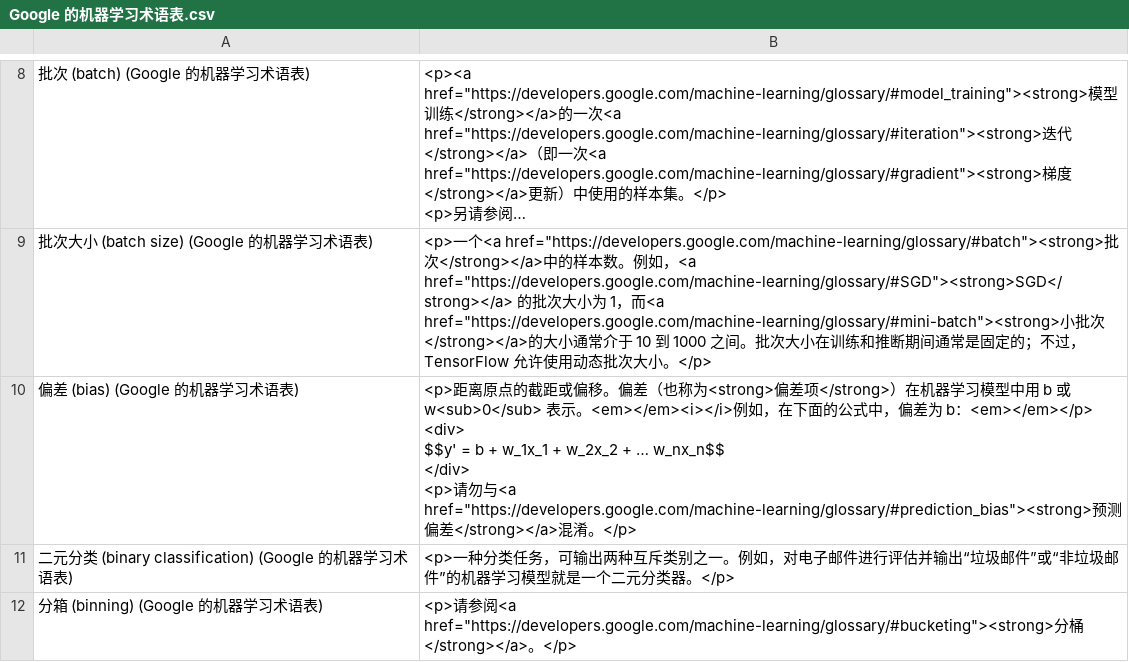
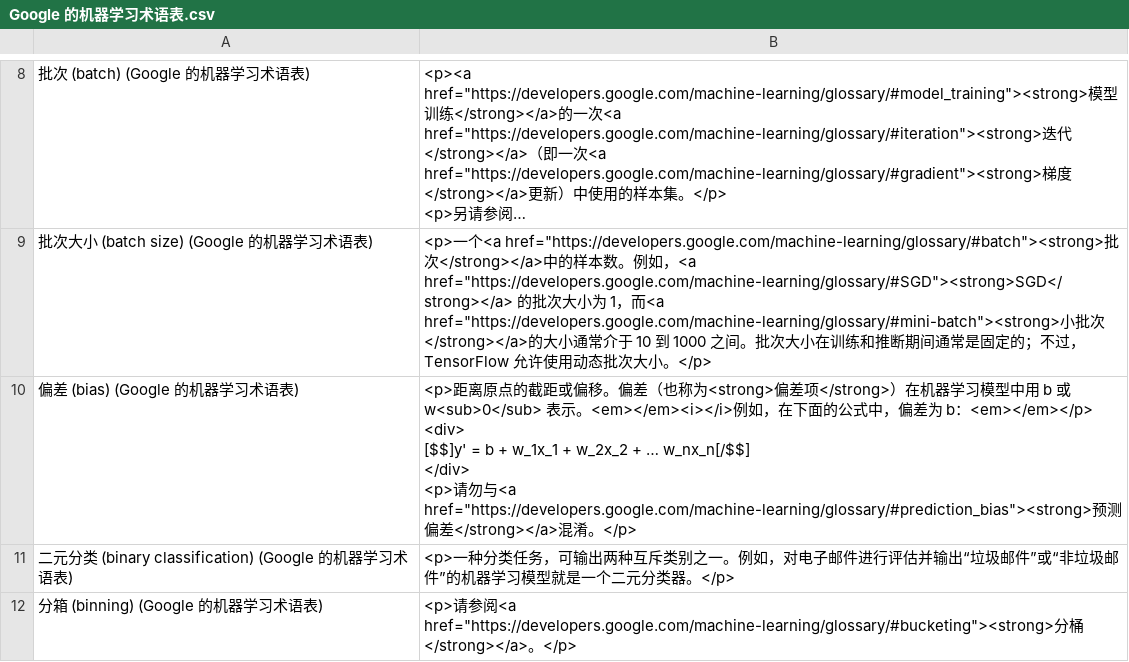
Before and after one commit to darigovresearch/Google-Machine-Learning-Glossary-Flashcards, a CSV file: Google 的机器学习术语表.csv, drawn as a sheet; only a part is shown, gaps mark what is left out; long unchanged cells end in …; ↵ is a line break in a cell; the diff covers the shown part only; the diff names each change by its address in the sheet, - before the commit and + after, or states it on an @@ line.

Commit message:
fix[zh]: Adds latex wrappers around formulae for Anki in .csv file

```diff
--- a/Google 的机器学习术语表.csv
+++ b/Google 的机器学习术语表.csv
-B10: …<em></em></p> ↵ <div> ↵ $$y' = b + w_1x_1 + w_2x_2 + … w_nx_n$$ ↵ </div> ↵ <p>…
+B10: …<em></em></p> ↵ <div> ↵ [$$]y' = b + w_1x_1 + w_2x_2 + … w_nx_n[/$$] ↵ </div> ↵ <p>…
```
Also changed, not shown: 12 edited cells elsewhere in this file.
